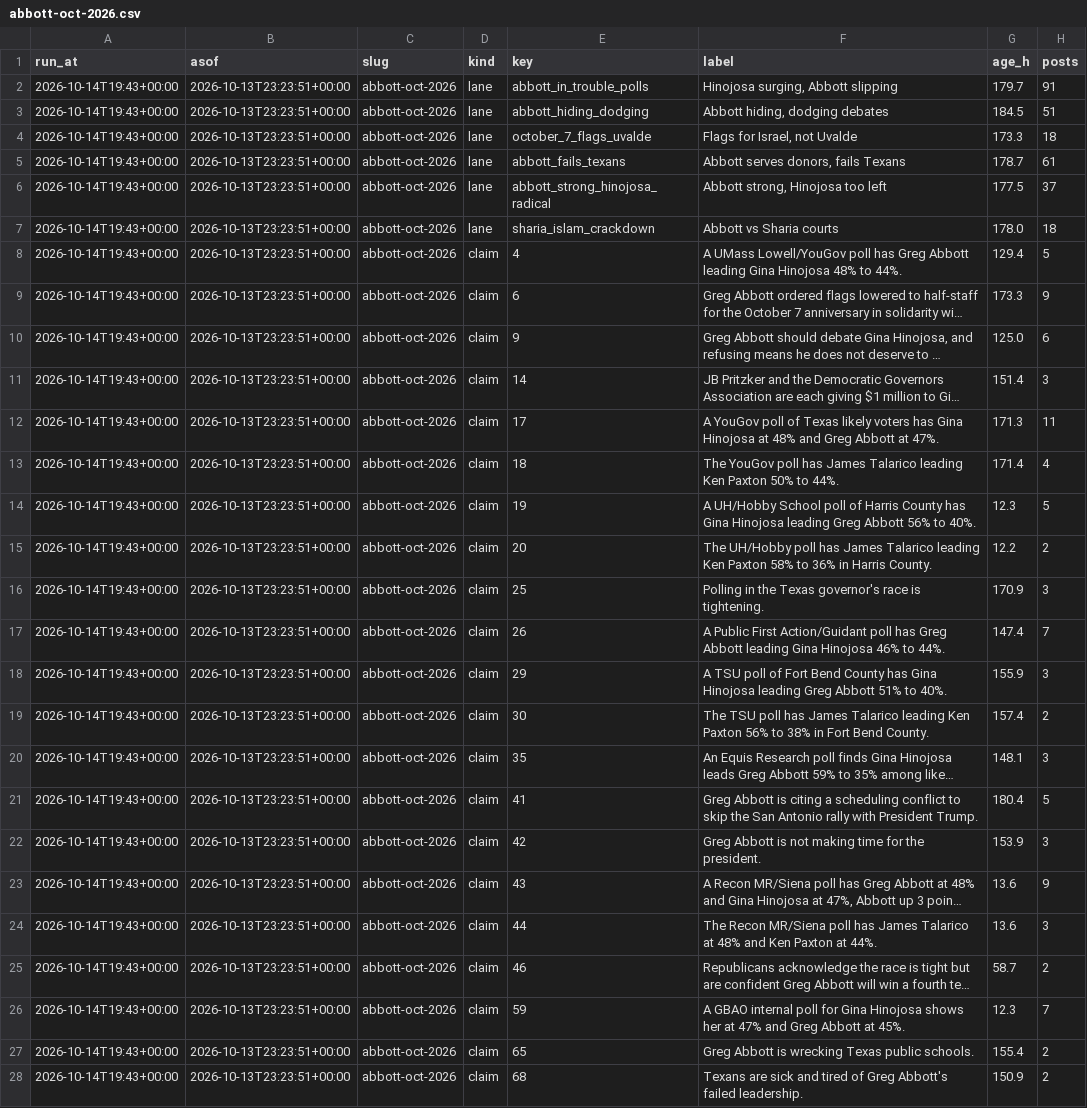
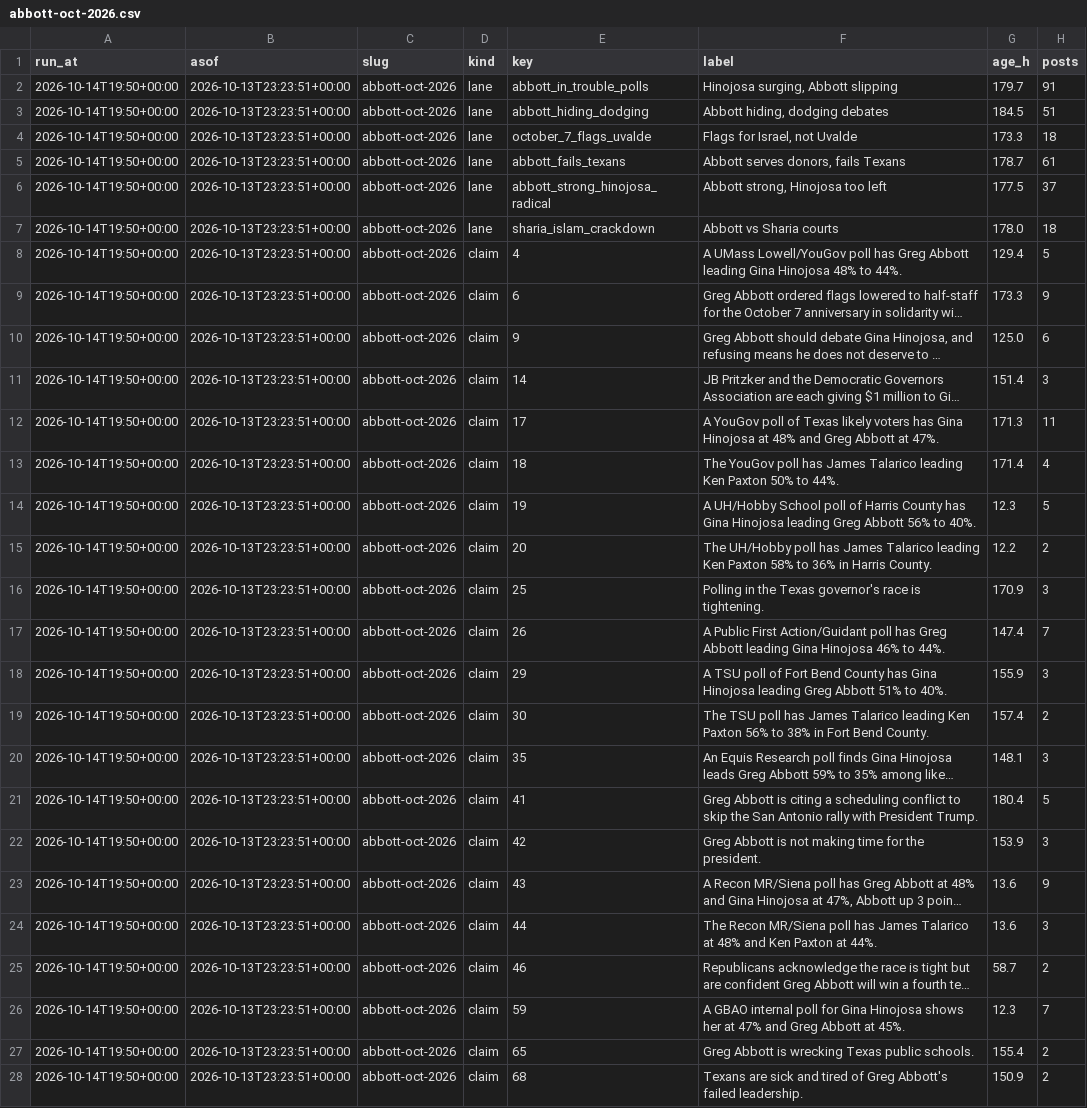
Before and after one commit to htownz/narrative-tracker, a CSV file: data/features/abbott-oct-2026.csv, drawn as a sheet; only a part is shown; long unchanged cells end in …; the diff covers the shown part only; the diff names each change by its address in the sheet, - before the commit and + after, or states it on an @@ line.

```diff
--- a/data/features/abbott-oct-2026.csv
+++ b/data/features/abbott-oct-2026.csv
-A2:A28 (run_at): 2026-10-14T19:43+00:00
+A2:A28 (run_at): 2026-10-14T19:50+00:00
```
Also changed, not shown: 33 edited cells elsewhere in this file, 9 other files.
